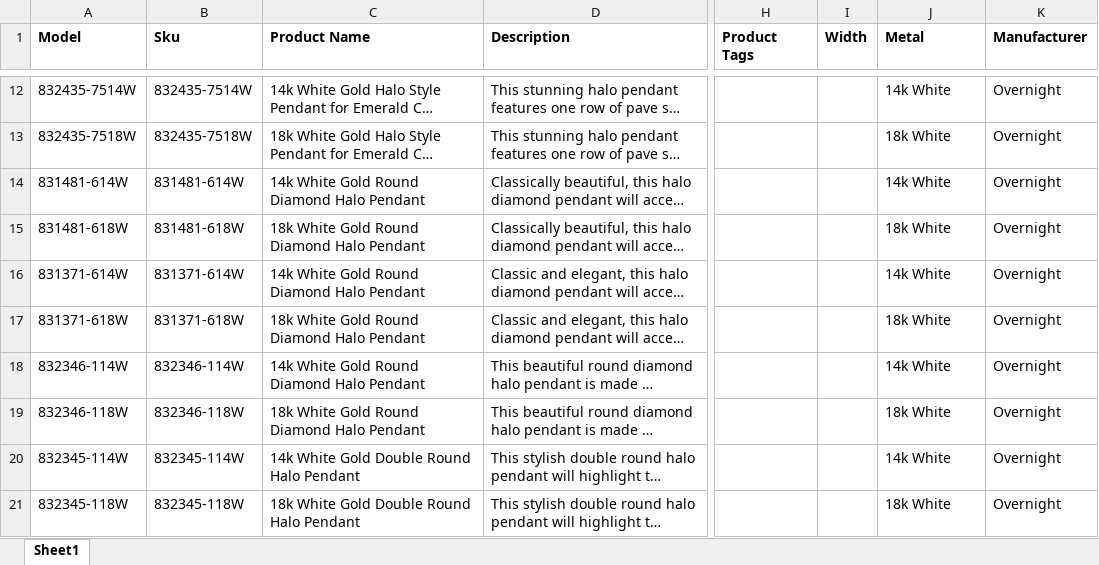
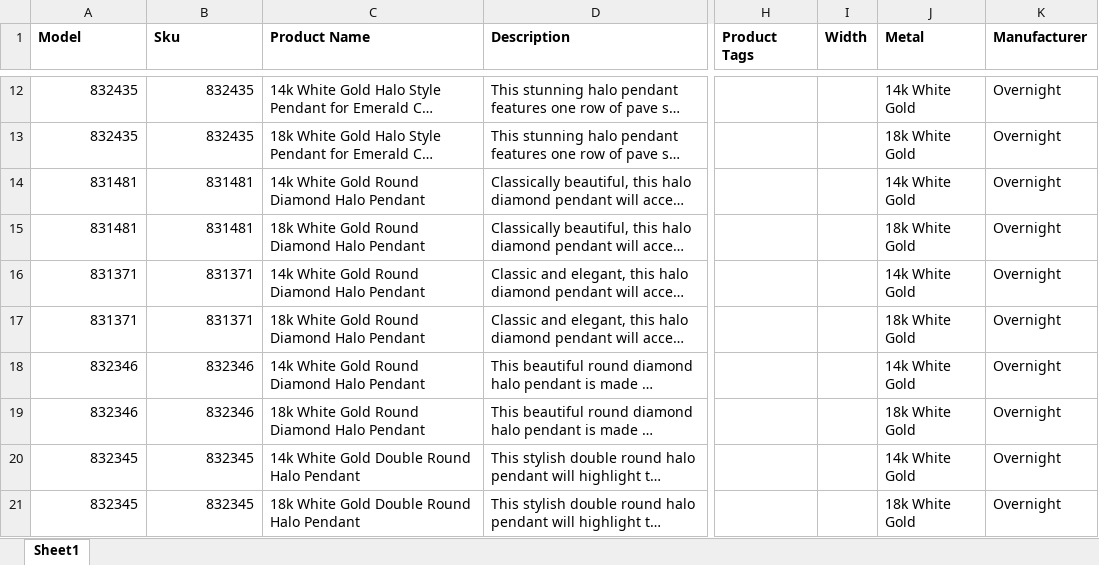
Before and after one commit to trafik8787/openmagaz2, an Excel workbook: fashion_jewelry.xlsx, sheet Sheet1, drawn as a sheet; only a part is shown, gaps mark what is left out; long unchanged cells end in …; values as stored, in another font and other column widths than the file's, no borders; the diff covers the shown part only; the diff names each change by its address in the sheet, - before the commit and + after, or states it on an @@ line.

```diff
--- a/fashion_jewelry.xlsx (sheet Sheet1)
+++ b/fashion_jewelry.xlsx (sheet Sheet1)
-A12 (Model): 832435-7514W
+A12 (Model): 832435
-B12 (Sku): 832435-7514W
+B12 (Sku): 832435
-J12 (Metal): 14k White
+J12 (Metal): 14k White Gold
-A13 (Model): 832435-7518W
+A13 (Model): 832435
-B13 (Sku): 832435-7518W
+B13 (Sku): 832435
-J13 (Metal): 18k White
+J13 (Metal): 18k White Gold
-A14 (Model): 831481-614W
+A14 (Model): 831481
-B14 (Sku): 831481-614W
+B14 (Sku): 831481
-J14 (Metal): 14k White
+J14 (Metal): 14k White Gold
-A15 (Model): 831481-618W
+A15 (Model): 831481
-B15 (Sku): 831481-618W
+B15 (Sku): 831481
-J15 (Metal): 18k White
+J15 (Metal): 18k White Gold
-A16 (Model): 831371-614W
+A16 (Model): 831371
-B16 (Sku): 831371-614W
+B16 (Sku): 831371
-J16 (Metal): 14k White
+J16 (Metal): 14k White Gold
-A17 (Model): 831371-618W
+A17 (Model): 831371
-B17 (Sku): 831371-618W
+B17 (Sku): 831371
-J17 (Metal): 18k White
+J17 (Metal): 18k White Gold
-A18 (Model): 832346-114W
+A18 (Model): 832346
-B18 (Sku): 832346-114W
+B18 (Sku): 832346
-J18 (Metal): 14k White
+J18 (Metal): 14k White Gold
-A19 (Model): 832346-118W
+A19 (Model): 832346
-B19 (Sku): 832346-118W
+B19 (Sku): 832346
-J19 (Metal): 18k White
+J19 (Metal): 18k White Gold
-A20 (Model): 832345-114W
+A20 (Model): 832345
-B20 (Sku): 832345-114W
+B20 (Sku): 832345
-J20 (Metal): 14k White
+J20 (Metal): 14k White Gold
-A21 (Model): 832345-118W
+A21 (Model): 832345
-B21 (Sku): 832345-118W
+B21 (Sku): 832345
-J21 (Metal): 18k White
+J21 (Metal): 18k White Gold
```
Also changed, not shown: 84 edited cells elsewhere in this sheet, 5 other files.
